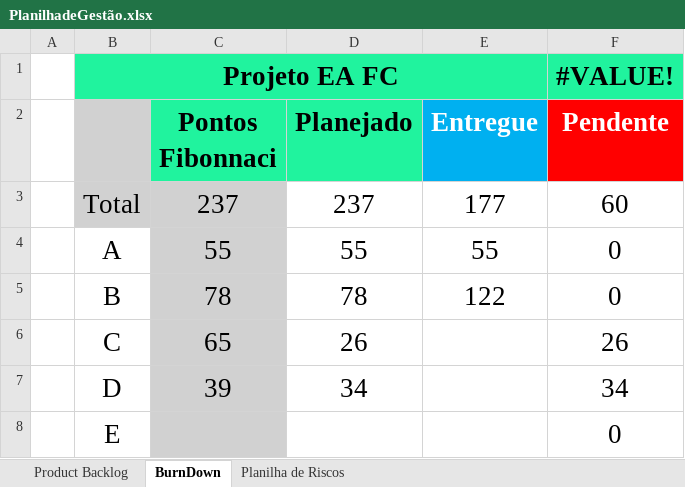
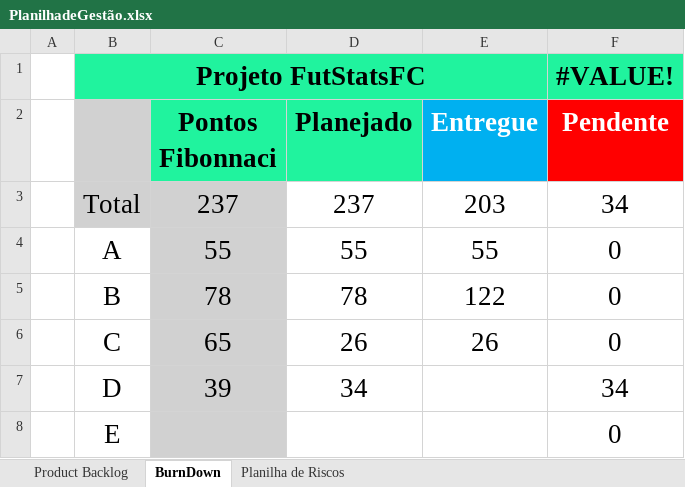
Before and after one commit to IsakAlmeida/Projeto-Individual-FutStatsFC, an Excel workbook: Documentação/PlanilhadeGestão.xlsx, sheet BurnDown, drawn as a sheet; values as stored, in another font and other column widths than the file's, no borders; charts and pictures not drawn; the diff names each change by its address in the sheet, - before the commit and + after, or states it on an @@ line.

```diff
--- a/Documentação/PlanilhadeGestão.xlsx (sheet BurnDown)
+++ b/Documentação/PlanilhadeGestão.xlsx (sheet BurnDown)
-B1: Projeto EA FC
+B1: Projeto FutStatsFC
-E3 (Entregue): 177
+E3 (Entregue): 203
-F3 (Pendente): 60
+F3 (Pendente): 34
-E6 (Entregue): (empty)
+E6 (Entregue): 26
-F6 (Pendente): 26
+F6 (Pendente): 0
```
Also changed, not shown: sheet Product Backlog, charts or pictures, 5 other files.
